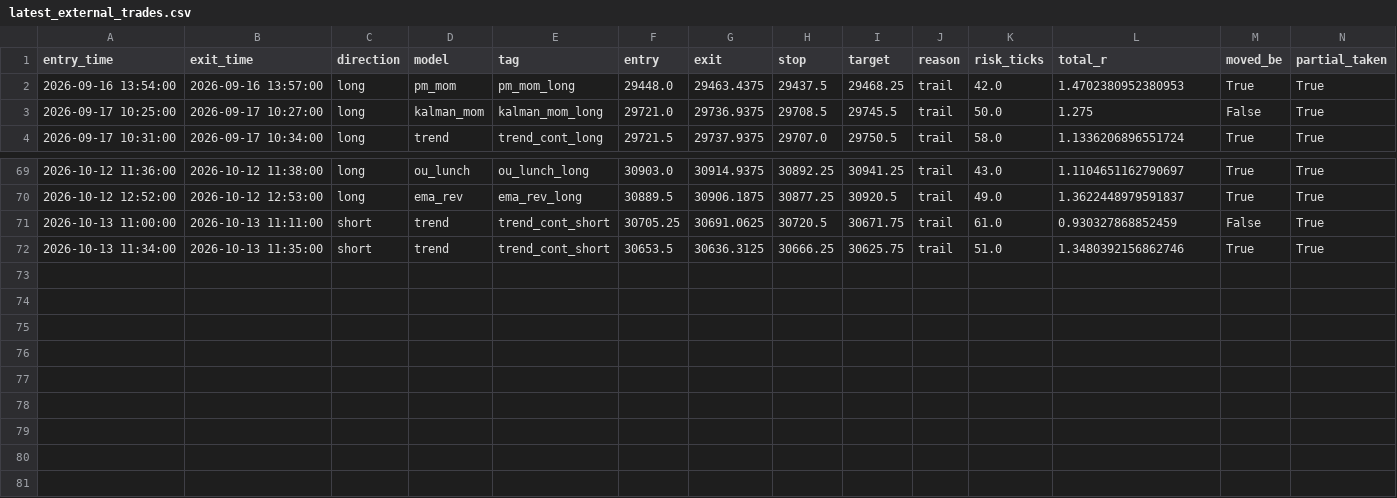
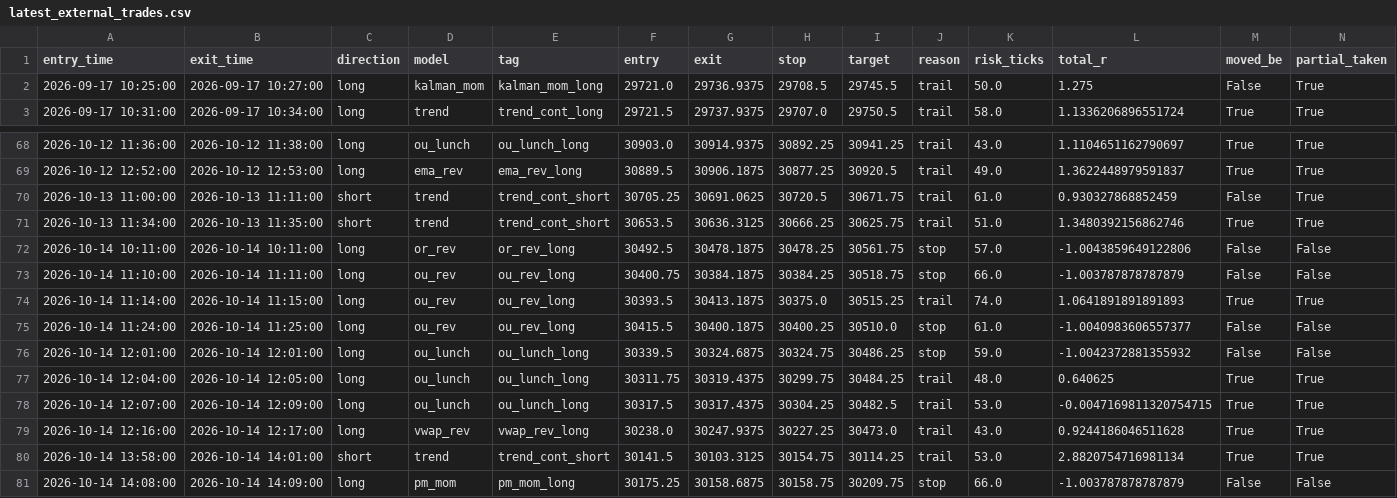
Before and after one commit to iagency971/twilio-voice-gateway, a CSV file: mnq-forward-shadow/results/latest_external_trades.csv, drawn as a sheet; only a part is shown, gaps mark what is left out.

```diff
--- a/mnq-forward-shadow/results/latest_external_trades.csv
+++ b/mnq-forward-shadow/results/latest_external_trades.csv
@@ -1,3 +1,2 @@
 entry_time,exit_time,direction,model,tag,entry,exit,stop,target,reason,risk_ticks,total_r,moved_be,partial_taken
-2026-09-16 13:54:00,2026-09-16 13:57:00,long,pm_mom,pm_mom_long,29448.0,29463.4375,29437.5,29468.25,trail,42.0,1.4702380952380953,True,True
 2026-09-17 10:25:00,2026-09-17 10:27:00,long,kalman_mom,kalman_mom_long,29721.0,29736.9375,29708.5,29745.5,trail,50.0,1.275,False,True
@@ -72 +71,11 @@ entry_time,exit_time,direction,model,tag,entry,exit,stop,target,reason,risk_tick
 2026-10-13 11:34:00,2026-10-13 11:35:00,short,trend,trend_cont_short,30653.5,30636.3125,30666.25,30625.75,trail,51.0,1.3480392156862746,True,True
+2026-10-14 10:11:00,2026-10-14 10:11:00,long,or_rev,or_rev_long,30492.5,30478.1875,30478.25,30561.75,stop,57.0,-1.0043859649122806,False,False
+2026-10-14 11:10:00,2026-10-14 11:11:00,long,ou_rev,ou_rev_long,30400.75,30384.1875,30384.25,30518.75,stop,66.0,-1.003787878787879,False,False
+2026-10-14 11:14:00,2026-10-14 11:15:00,long,ou_rev,ou_rev_long,30393.5,30413.1875,30375.0,30515.25,trail,74.0,1.0641891891891893,True,True
+2026-10-14 11:24:00,2026-10-14 11:25:00,long,ou_rev,ou_rev_long,30415.5,30400.1875,30400.25,30510.0,stop,61.0,-1.0040983606557377,False,False
+2026-10-14 12:01:00,2026-10-14 12:01:00,long,ou_lunch,ou_lunch_long,30339.5,30324.6875,30324.75,30486.25,stop,59.0,-1.0042372881355932,False,False
+2026-10-14 12:04:00,2026-10-14 12:05:00,long,ou_lunch,ou_lunch_long,30311.75,30319.4375,30299.75,30484.25,trail,48.0,0.640625,True,True
+2026-10-14 12:07:00,2026-10-14 12:09:00,long,ou_lunch,ou_lunch_long,30317.5,30317.4375,30304.25,30482.5,trail,53.0,-0.0047169811320754715,True,True
+2026-10-14 12:16:00,2026-10-14 12:17:00,long,vwap_rev,vwap_rev_long,30238.0,30247.9375,30227.25,30473.0,trail,43.0,0.9244186046511628,True,True
+2026-10-14 13:58:00,2026-10-14 14:01:00,short,trend,trend_cont_short,30141.5,30103.3125,30154.75,30114.25,trail,53.0,2.8820754716981134,True,True
+2026-10-14 14:08:00,2026-10-14 14:09:00,long,pm_mom,pm_mom_long,30175.25,30158.6875,30158.75,30209.75,stop,66.0,-1.003787878787879,False,False
```
Also changed, not shown: mnq-forward-shadow/results/ledger.csv, 3 other files.
